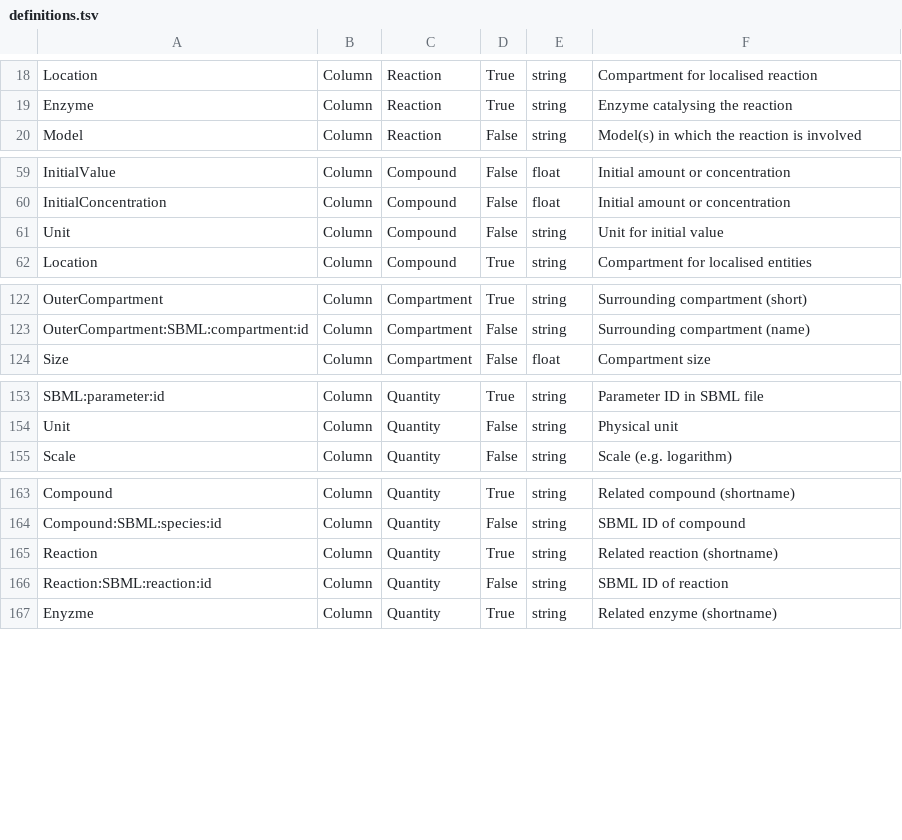
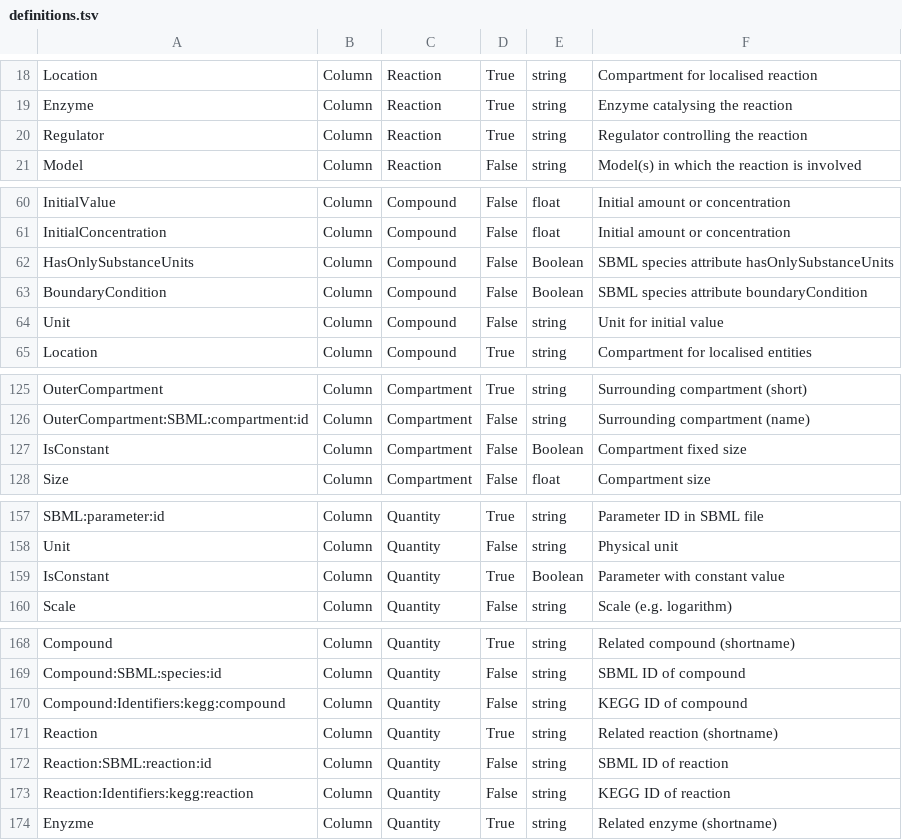
Before and after one commit to tlubitz/sbtab_web, a TSV file: static/files/default_files/definitions.tsv, drawn as a sheet; only a part is shown, gaps mark what is left out; the diff covers the shown part only; the diff names each change by its address in the sheet, - before the commit and + after, or states it on an @@ line.

```diff
--- a/static/files/default_files/definitions.tsv
+++ b/static/files/default_files/definitions.tsv
+row 20: Regulator | Column | Reaction | True | string | Regulator controlling the reaction
+row 62: HasOnlySubstanceUnits | Column | Compound | False | Boolean | SBML species attribute hasOnlySubstanceUnits
+row 63: BoundaryCondition | Column | Compound | False | Boolean | SBML species attribute boundaryCondition
+row 127: IsConstant | Column | Compartment | False | Boolean | Compartment fixed size
+row 159: IsConstant | Column | Quantity | True | Boolean | Parameter with constant value
+row 170: Compound:Identifiers:kegg:compound | Column | Quantity | False | string | KEGG ID of compound
+row 173: Reaction:Identifiers:kegg:reaction | Column | Quantity | False | string | KEGG ID of reaction
```
Also changed, not shown: 1 added row and 10 edited cells elsewhere in this file, 11 other files.
